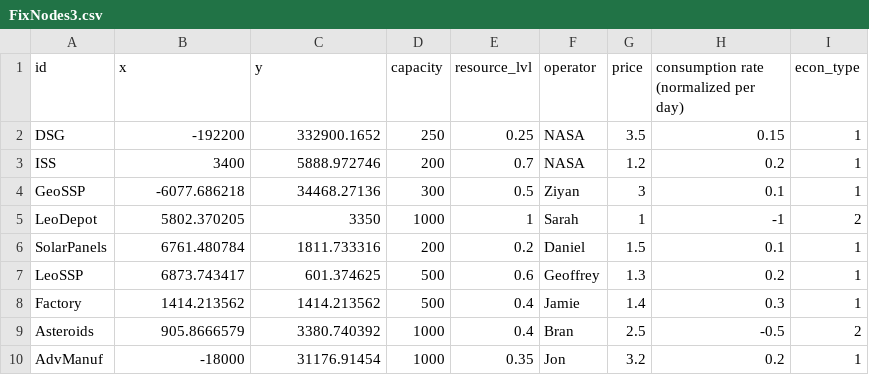
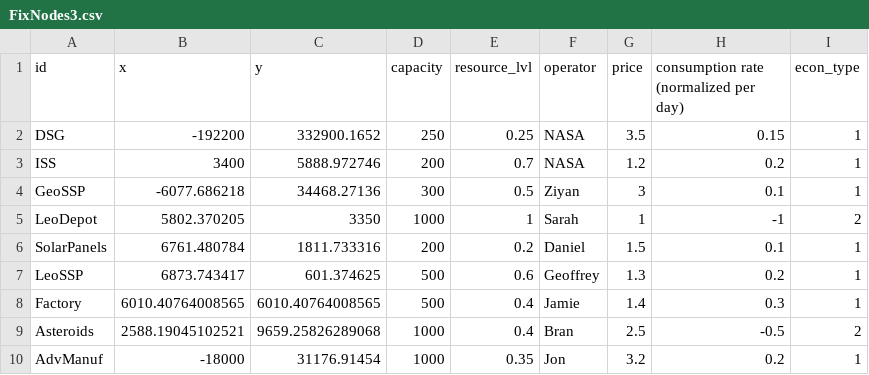
Before and after one commit to Z33AV/AAE560-Proj, a CSV file: FixNodes3.csv, drawn as a sheet.

Commit message:
Update FixNodes3.csv

```diff
--- a/FixNodes3.csv
+++ b/FixNodes3.csv
@@ -7,4 +7,4 @@ SolarPanels,6761.480784,1811.733316,200,0.2,Daniel,1.5,0.1,1
 LeoSSP,6873.743417,601.374625,500,0.6,Geoffrey,1.3,0.2,1
-Factory,1414.213562,1414.213562,500,0.4,Jamie,1.4,0.3,1
-Asteroids,905.8666579,3380.740392,1000,0.4,Bran,2.5,-0.5,2
+Factory,6010.40764008565,6010.40764008565,500,0.4,Jamie,1.4,0.3,1
+Asteroids,2588.19045102521,9659.25826289068,1000,0.4,Bran,2.5,-0.5,2
 AdvManuf,-18000,31176.91454,1000,0.35,Jon,3.2,0.2,1
```
